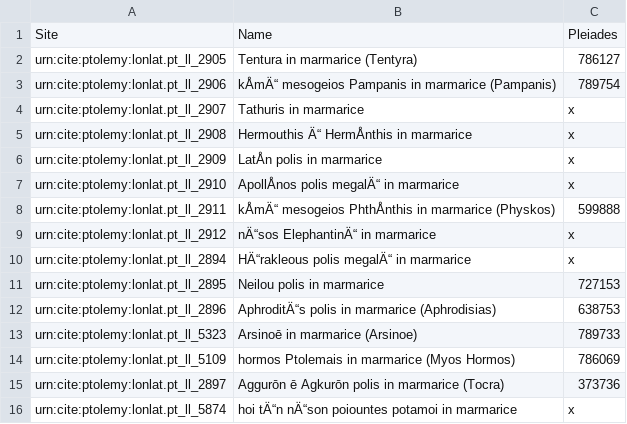
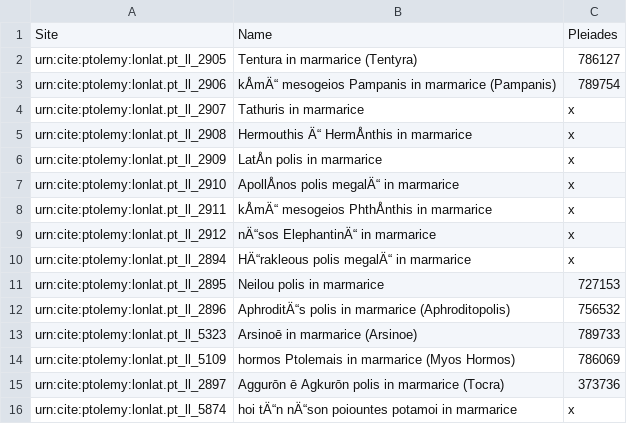
Before and after one commit to lillypearce/ICAresearchproject, a CSV file: sites.csv, drawn as a sheet; the diff names each change by its address in the sheet, - before the commit and + after, or states it on an @@ line.

Commit message:
Update sites.csv

```diff
--- a/sites.csv
+++ b/sites.csv
-B8: kÅmÄ“ mesogeios PhthÅnthis in marmarice (Physkos)
+B8: kÅmÄ“ mesogeios PhthÅnthis in marmarice
-C8: 599888
+C8: x
-B12: …in marmarice (Aphrodisias)
+B12: …in marmarice (Aphroditopolis)
-C12: 638753
+C12: 756532
```
